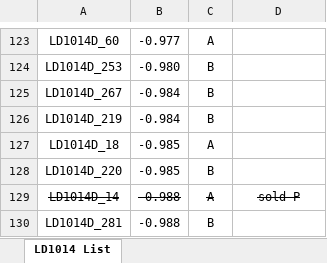
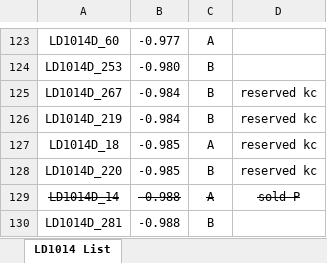
Before and after one commit to mbrennwa/LD1014D, an Excel workbook: LD1014D_list.xlsx, sheet LD1014 List, drawn as a sheet; only a part is shown, gaps mark what is left out; values as stored, in another font and other column widths than the file's, no borders; the diff names each change by its address in the sheet, - before the commit and + after, or states it on an @@ line.

Commit message:
added reservations

```diff
--- a/LD1014D_list.xlsx (sheet LD1014 List)
+++ b/LD1014D_list.xlsx (sheet LD1014 List)
-D125:D128: (empty)
+D125:D128: reserved kc
```
